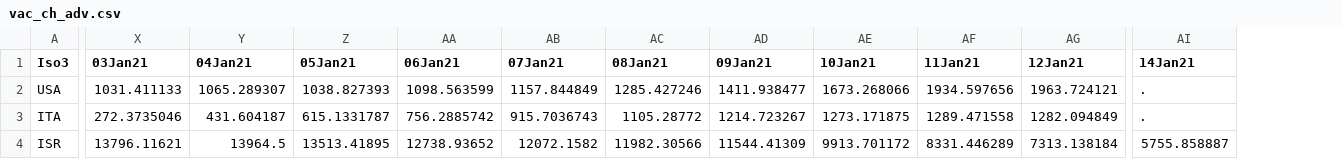
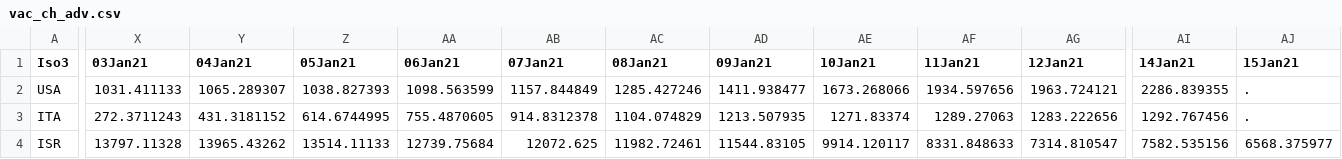
Before and after one commit to camilavalenciaro/COVID19-Flourish, a CSV file: data/vac/vac_ch_adv.csv, drawn as a sheet; only a part is shown, gaps mark what is left out; the diff covers the shown part only; the diff names each change by its address in the sheet, - before the commit and + after, or states it on an @@ line.

```diff
--- a/data/vac/vac_ch_adv.csv
+++ b/data/vac/vac_ch_adv.csv
+column AJ (15Jan21), rows 2-4: . | . | 6568.375977
-AI2 (14Jan21): .
+AI2 (14Jan21): 2286.839355
-X3 (03Jan21): 272.3735046
+X3 (03Jan21): 272.3711243
-Y3 (04Jan21): 431.604187
+Y3 (04Jan21): 431.3181152
-Z3 (05Jan21): 615.1331787
+Z3 (05Jan21): 614.6744995
-AA3 (06Jan21): 756.2885742
+AA3 (06Jan21): 755.4870605
-AB3 (07Jan21): 915.7036743
+AB3 (07Jan21): 914.8312378
-AC3 (08Jan21): 1105.28772
+AC3 (08Jan21): 1104.074829
-AD3 (09Jan21): 1214.723267
+AD3 (09Jan21): 1213.507935
-AE3 (10Jan21): 1273.171875
+AE3 (10Jan21): 1271.83374
-AF3 (11Jan21): 1289.471558
+AF3 (11Jan21): 1289.27063
-AG3 (12Jan21): 1282.094849
+AG3 (12Jan21): 1283.222656
-AI3 (14Jan21): .
+AI3 (14Jan21): 1292.767456
-X4 (03Jan21): 13796.11621
+X4 (03Jan21): 13797.11328
-Y4 (04Jan21): 13964.5
+Y4 (04Jan21): 13965.43262
-Z4 (05Jan21): 13513.41895
+Z4 (05Jan21): 13514.11133
-AA4 (06Jan21): 12738.93652
+AA4 (06Jan21): 12739.75684
-AB4 (07Jan21): 12072.1582
+AB4 (07Jan21): 12072.625
-AC4 (08Jan21): 11982.30566
+AC4 (08Jan21): 11982.72461
-AD4 (09Jan21): 11544.41309
+AD4 (09Jan21): 11544.83105
-AE4 (10Jan21): 9913.701172
+AE4 (10Jan21): 9914.120117
-AF4 (11Jan21): 8331.446289
+AF4 (11Jan21): 8331.848633
-AG4 (12Jan21): 7313.138184
+AG4 (12Jan21): 7314.810547
-AI4 (14Jan21): 5755.858887
+AI4 (14Jan21): 7582.535156
```
Also changed, not shown: 40 edited cells elsewhere in this file, data/vac/vac_ch_all.csv, data/vac/vac_cum_all.csv, 9 other files.
